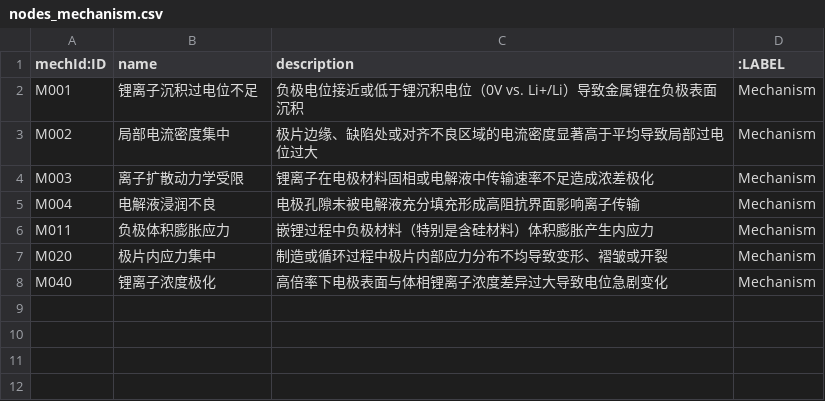
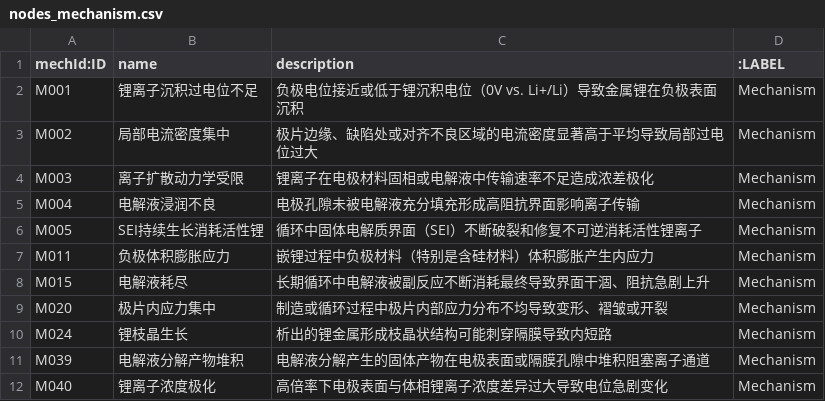
Before and after one commit to Ninatuzi/-, a CSV file: neo4j_import/nodes_mechanism.csv, drawn as a sheet.

```diff
--- a/neo4j_import/nodes_mechanism.csv
+++ b/neo4j_import/nodes_mechanism.csv
@@ -5,4 +5,8 @@ M003,离子扩散动力学受限,锂离子在电极材料固相或电解液中
 M004,电解液浸润不良,电极孔隙未被电解液充分填充形成高阻抗界面影响离子传输,Mechanism
+M005,SEI持续生长消耗活性锂,循环中固体电解质界面（SEI）不断破裂和修复不可逆消耗活性锂离子,Mechanism
 M011,负极体积膨胀应力,嵌锂过程中负极材料（特别是含硅材料）体积膨胀产生内应力,Mechanism
+M015,电解液耗尽,长期循环中电解液被副反应不断消耗最终导致界面干涸、阻抗急剧上升,Mechanism
 M020,极片内应力集中,制造或循环过程中极片内部应力分布不均导致变形、褶皱或开裂,Mechanism
+M024,锂枝晶生长,析出的锂金属形成枝晶状结构可能刺穿隔膜导致内短路,Mechanism
+M039,电解液分解产物堆积,电解液分解产生的固体产物在电极表面或隔膜孔隙中堆积阻塞离子通道,Mechanism
 M040,锂离子浓度极化,高倍率下电极表面与体相锂离子浓度差异过大导致电位急剧变化,Mechanism
```
Also changed, not shown: neo4j_import/nodes_design_param.csv, neo4j_import/rels_failure_mechanism.csv, 4 other files.
